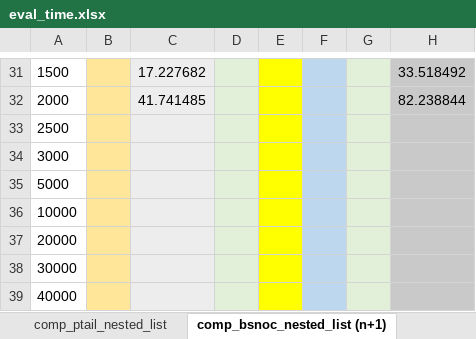
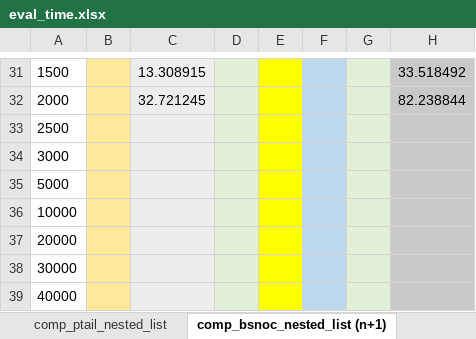
Before and after one commit to k-tsushima/pgs, an Excel workbook: result/eval_time.xlsx, sheet comp_bsnoc_nested_list (n+1), drawn as a sheet; only a part is shown, gaps mark what is left out; values as stored, in another font and other column widths than the file's, no borders; the diff covers the shown part only; the diff names each change by its address in the sheet, - before the commit and + after, or states it on an @@ line.

Commit message:
update src (bsnoc?)

```diff
--- a/result/eval_time.xlsx (sheet comp_bsnoc_nested_list (n+1))
+++ b/result/eval_time.xlsx (sheet comp_bsnoc_nested_list (n+1))
-C31: 17.227682
+C31: 13.308915
-C32: 41.741485
+C32: 32.721245
```
Also changed, not shown: 28 edited cells elsewhere in this sheet, 5 other files.
